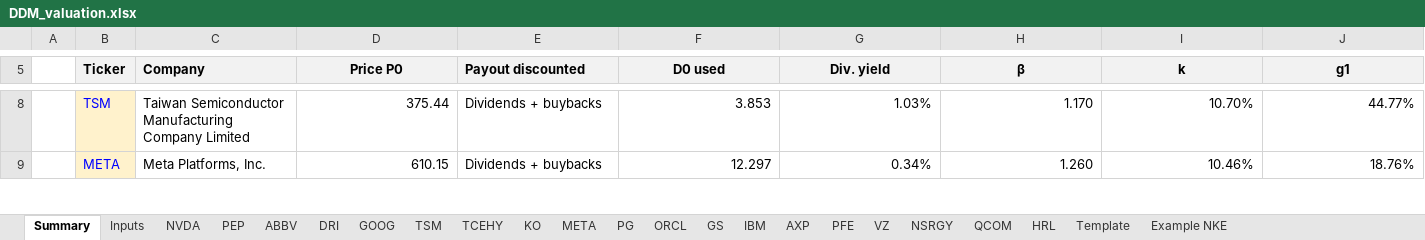
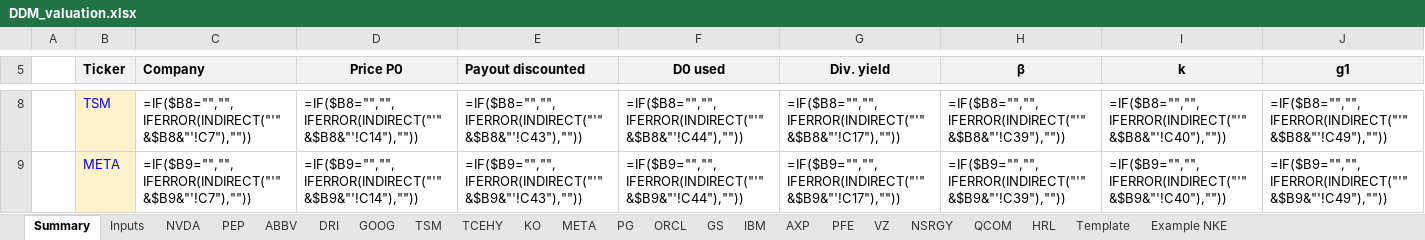
Before and after one commit to Baumender2026/Matterhorn-Capital-Management, an Excel workbook: runs/round2/inputs/DDM_valuation.xlsx, sheet Summary, drawn as a sheet; only a part is shown, gaps mark what is left out; values as stored, in another font and other column widths than the file's, no borders; formulas without a stored value are shown as written; conditional formats not drawn; the diff covers the shown part only; the diff names each change by its address in the sheet, - before the commit and + after, or states it on an @@ line.

```diff
--- a/runs/round2/inputs/DDM_valuation.xlsx (sheet Summary)
+++ b/runs/round2/inputs/DDM_valuation.xlsx (sheet Summary)
-C8 (Company): Taiwan Semiconductor Manufacturing Company Limited
+C8 (Company): =IF($B8="","",IFERROR(INDIRECT("'"&$B8&"'!C7"),""))
-D8 (Price P0): 375.44
+D8 (Price P0): =IF($B8="","",IFERROR(INDIRECT("'"&$B8&"'!C14"),""))
-E8 (Payout discounted): Dividends + buybacks
+E8 (Payout discounted): =IF($B8="","",IFERROR(INDIRECT("'"&$B8&"'!C43"),""))
-F8 (D0 used): 3.853
+F8 (D0 used): =IF($B8="","",IFERROR(INDIRECT("'"&$B8&"'!C44"),""))
-G8 (Div. yield): 1.03%
+G8 (Div. yield): =IF($B8="","",IFERROR(INDIRECT("'"&$B8&"'!C17"),""))
-H8 (β): 1.170
+H8 (β): =IF($B8="","",IFERROR(INDIRECT("'"&$B8&"'!C39"),""))
-I8 (k): 10.70%
+I8 (k): =IF($B8="","",IFERROR(INDIRECT("'"&$B8&"'!C40"),""))
-J8 (g1): 44.77%
+J8 (g1): =IF($B8="","",IFERROR(INDIRECT("'"&$B8&"'!C49"),""))
-C9 (Company): Meta Platforms, Inc.
+C9 (Company): =IF($B9="","",IFERROR(INDIRECT("'"&$B9&"'!C7"),""))
-D9 (Price P0): 610.15
+D9 (Price P0): =IF($B9="","",IFERROR(INDIRECT("'"&$B9&"'!C14"),""))
-E9 (Payout discounted): Dividends + buybacks
+E9 (Payout discounted): =IF($B9="","",IFERROR(INDIRECT("'"&$B9&"'!C43"),""))
-F9 (D0 used): 12.297
+F9 (D0 used): =IF($B9="","",IFERROR(INDIRECT("'"&$B9&"'!C44"),""))
-G9 (Div. yield): 0.34%
+G9 (Div. yield): =IF($B9="","",IFERROR(INDIRECT("'"&$B9&"'!C17"),""))
-H9 (β): 1.260
+H9 (β): =IF($B9="","",IFERROR(INDIRECT("'"&$B9&"'!C39"),""))
-I9 (k): 10.46%
+I9 (k): =IF($B9="","",IFERROR(INDIRECT("'"&$B9&"'!C40"),""))
-J9 (g1): 18.76%
+J9 (g1): =IF($B9="","",IFERROR(INDIRECT("'"&$B9&"'!C49"),""))
```
Also changed, not shown: 479 edited cells elsewhere in this sheet, sheet AXP, sheet NVDA, sheet KO, sheet PFE, sheet VZ, sheet PG, 16 more sheets.
